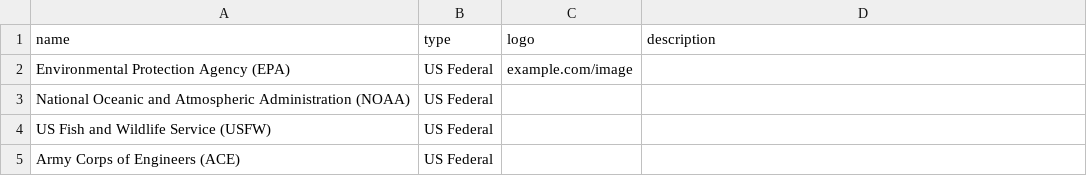
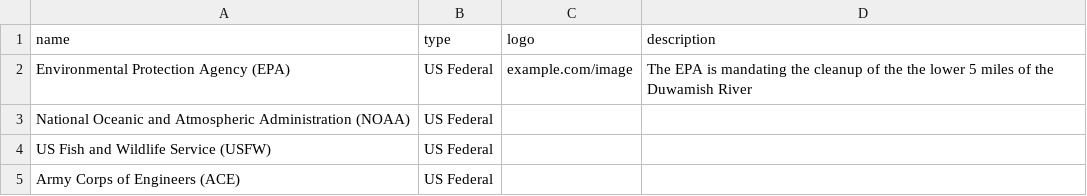
Before and after one commit to mapseed/duwamish-stakeholders, a CSV file: data.csv, drawn as a sheet; only a part is shown.

Commit message:
add sample description for EPA

```diff
--- a/data.csv
+++ b/data.csv
@@ -1,3 +1,3 @@
 name,type,logo,description
-Environmental Protection Agency (EPA),US Federal,example.com/image
+Environmental Protection Agency (EPA),US Federal,example.com/image,The EPA is mandating the cleanup of the the lower 5 miles of the Duwamish River
 National Oceanic and Atmospheric Administration (NOAA),US Federal
```
